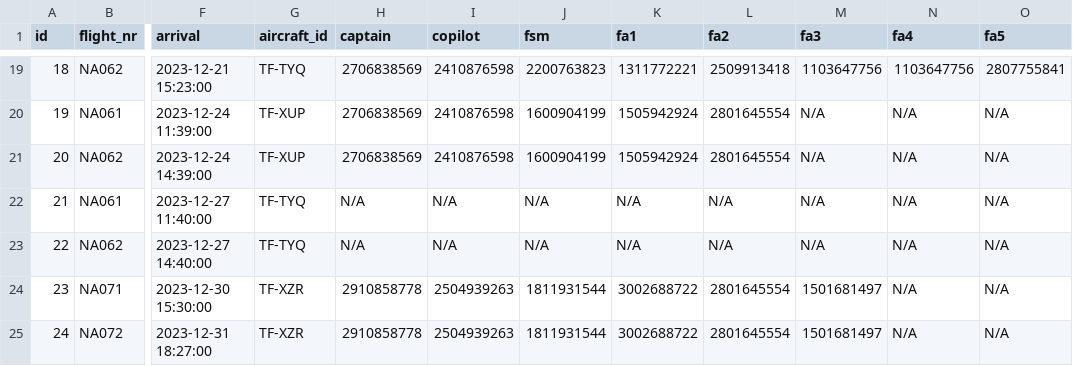
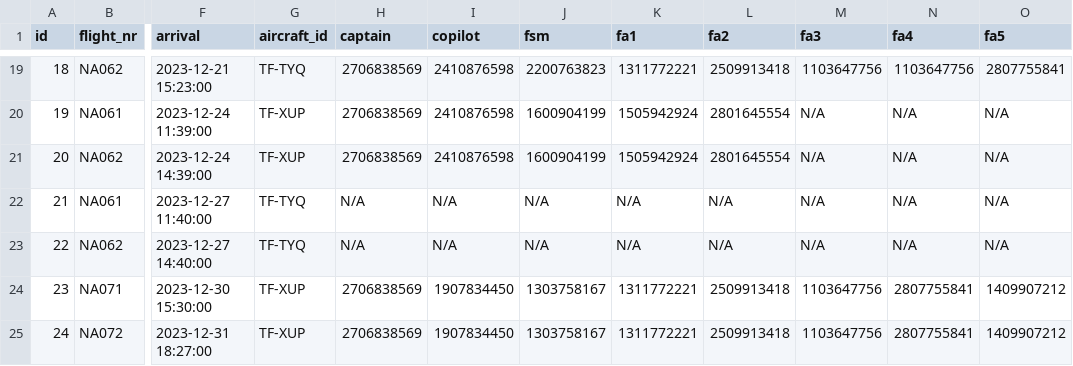
Before and after one commit to LarusThor/NaN-Air-Verklegt-1, a CSV file: files/upcoming_flights.csv, drawn as a sheet; only a part is shown, gaps mark what is left out; the diff names each change by its address in the sheet, - before the commit and + after, or states it on an @@ line.

```diff
--- a/files/upcoming_flights.csv
+++ b/files/upcoming_flights.csv
-G24:G25 (aircraft_id): TF-XZR
+G24:G25 (aircraft_id): TF-XUP
-H24:H25 (captain): 2910858778
+H24:H25 (captain): 2706838569
-I24:I25 (copilot): 2504939263
+I24:I25 (copilot): 1907834450
-J24:J25 (fsm): 1811931544
+J24:J25 (fsm): 1303758167
-K24:K25 (fa1): 3002688722
+K24:K25 (fa1): 1311772221
-L24:L25 (fa2): 2801645554
+L24:L25 (fa2): 2509913418
-M24:M25 (fa3): 1501681497
+M24:M25 (fa3): 1103647756
-N24:N25 (fa4): N/A
+N24:N25 (fa4): 2807755841
-O24:O25 (fa5): N/A
+O24:O25 (fa5): 1409907212
```
Also changed, not shown: 1 other file.
